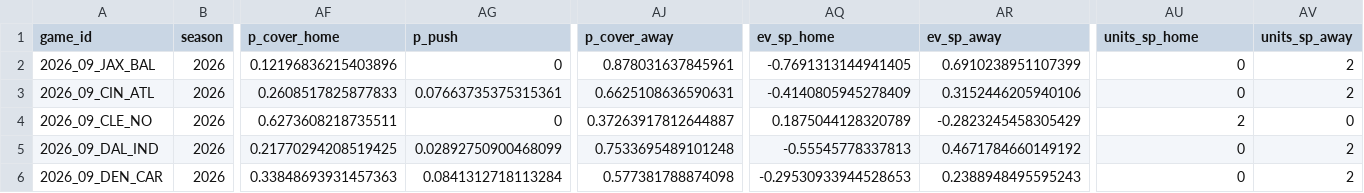
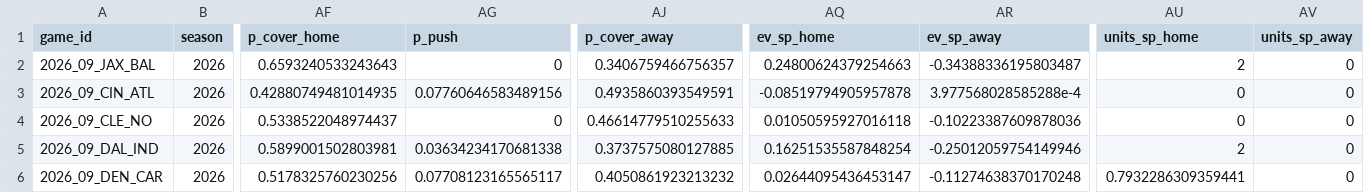
Before and after one commit to davisj2007/nfl_lowfi_data, a CSV file: data/weekly/2026/wk09/bets.csv, drawn as a sheet; only a part is shown, gaps mark what is left out; the diff covers the shown part only; the diff names each change by its address in the sheet, - before the commit and + after, or states it on an @@ line.

```diff
--- a/data/weekly/2026/wk09/bets.csv
+++ b/data/weekly/2026/wk09/bets.csv
-AF2 (p_cover_home): 0.12196836215403896
+AF2 (p_cover_home): 0.6593240533243643
-AJ2 (p_cover_away): 0.878031637845961
+AJ2 (p_cover_away): 0.3406759466756357
-AQ2 (ev_sp_home): -0.7691313144941405
+AQ2 (ev_sp_home): 0.24800624379254663
-AR2 (ev_sp_away): 0.6910238951107399
+AR2 (ev_sp_away): -0.34388336195803487
-AU2 (units_sp_home): 0
+AU2 (units_sp_home): 2
-AV2:AV3 (units_sp_away): 2
+AV2:AV3 (units_sp_away): 0
-AF3 (p_cover_home): 0.2608517825877833
+AF3 (p_cover_home): 0.42880749481014935
-AG3 (p_push): 0.07663735375315361
+AG3 (p_push): 0.07760646583489156
-AJ3 (p_cover_away): 0.6625108636590631
+AJ3 (p_cover_away): 0.4935860393549591
-AQ3 (ev_sp_home): -0.4140805945278409
+AQ3 (ev_sp_home): -0.08519794905957878
-AR3 (ev_sp_away): 0.3152446205940106
+AR3 (ev_sp_away): 3.977568028585288e-4
-AF4 (p_cover_home): 0.6273608218735511
+AF4 (p_cover_home): 0.5338522048974437
-AJ4 (p_cover_away): 0.37263917812644887
+AJ4 (p_cover_away): 0.46614779510255633
-AQ4 (ev_sp_home): 0.1875044128320789
+AQ4 (ev_sp_home): 0.01050595927016118
-AR4 (ev_sp_away): -0.2823245458305429
+AR4 (ev_sp_away): -0.10223387609878036
-AU4 (units_sp_home): 2
+AU4 (units_sp_home): 0
-AF5 (p_cover_home): 0.21770294208519425
+AF5 (p_cover_home): 0.5899001502803981
-AG5 (p_push): 0.02892750900468099
+AG5 (p_push): 0.03634234170681338
-AJ5 (p_cover_away): 0.7533695489101248
+AJ5 (p_cover_away): 0.3737575080127885
-AQ5 (ev_sp_home): -0.55545778337813
+AQ5 (ev_sp_home): 0.16251535587848254
-AR5 (ev_sp_away): 0.4671784660149192
+AR5 (ev_sp_away): -0.25012059754149946
-AU5 (units_sp_home): 0
+AU5 (units_sp_home): 2
-AV5:AV6 (units_sp_away): 2
+AV5:AV6 (units_sp_away): 0
-AF6 (p_cover_home): 0.33848693931457363
+AF6 (p_cover_home): 0.5178325760230256
-AG6 (p_push): 0.0841312718113284
+AG6 (p_push): 0.07708123165565117
-AJ6 (p_cover_away): 0.577381788874098
+AJ6 (p_cover_away): 0.4050861923213232
-AQ6 (ev_sp_home): -0.29530933944528653
+AQ6 (ev_sp_home): 0.02644095436453147
-AR6 (ev_sp_away): 0.2388948495595243
+AR6 (ev_sp_away): -0.11274638370170248
-AU6 (units_sp_home): 0
+AU6 (units_sp_home): 0.7932286309359441
```
Also changed, not shown: 62 edited cells elsewhere in this file, data/weekly/2026/wk01/bets.csv, data/weekly/2026/wk02/bets.csv, 11 other files.
